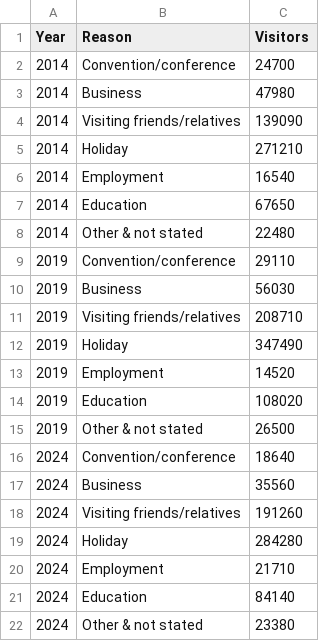
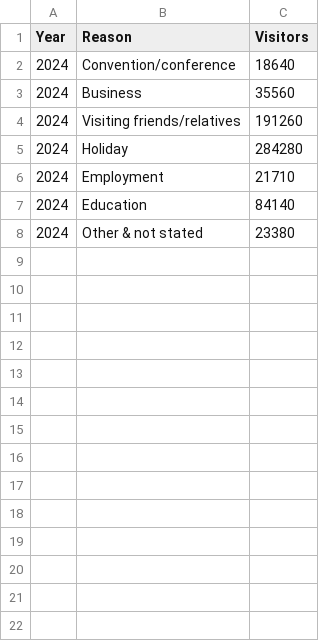
Before and after one commit to monash-stu/Tourism-Visualisation, a CSV file: data/reason-for-visit.csv, drawn as a sheet; the diff names each change by its address in the sheet, - before the commit and + after, or states it on an @@ line.

Commit message:
2024 reason for visit

```diff
--- a/data/reason-for-visit.csv
+++ b/data/reason-for-visit.csv
-row 2: 2014 | Convention/conference | 24700
-row 3: 2014 | Business | 47980
-row 4: 2014 | Visiting friends/relatives | 139090
-row 5: 2014 | Holiday | 271210
-row 6: 2014 | Employment | 16540
-row 7: 2014 | Education | 67650
-row 8: 2014 | Other & not stated | 22480
-row 9: 2019 | Convention/conference | 29110
-row 10: 2019 | Business | 56030
-row 11: 2019 | Visiting friends/relatives | 208710
-row 12: 2019 | Holiday | 347490
-row 13: 2019 | Employment | 14520
-row 14: 2019 | Education | 108020
-row 15: 2019 | Other & not stated | 26500
```
Also changed, not shown: 1 other file.
